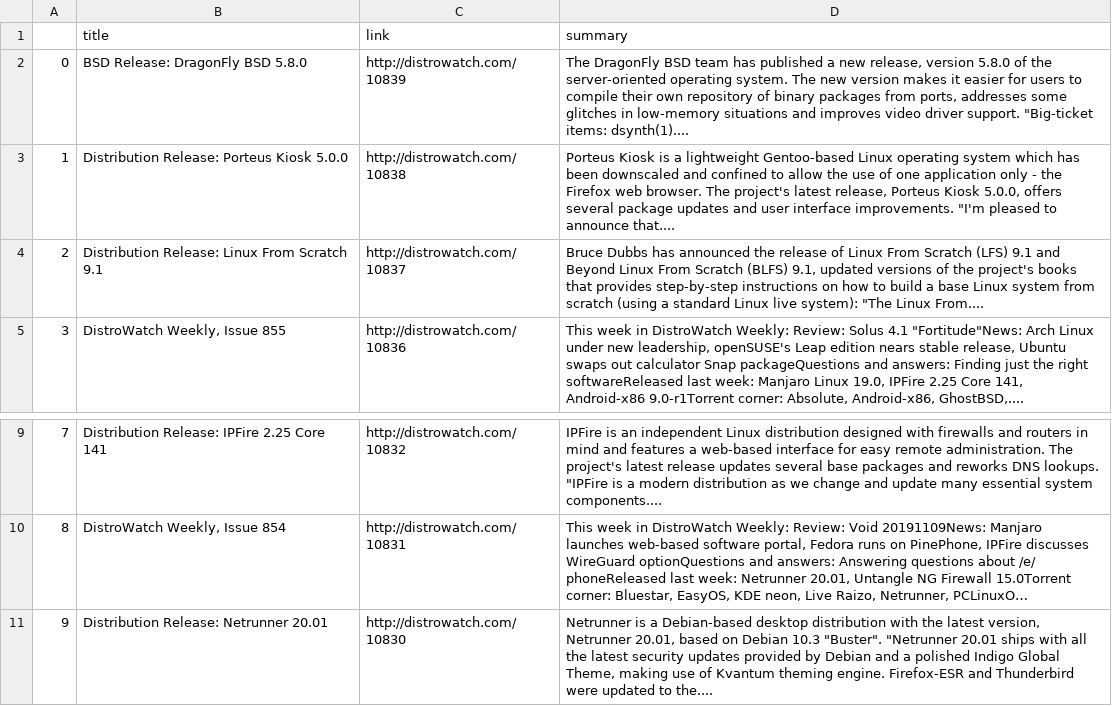
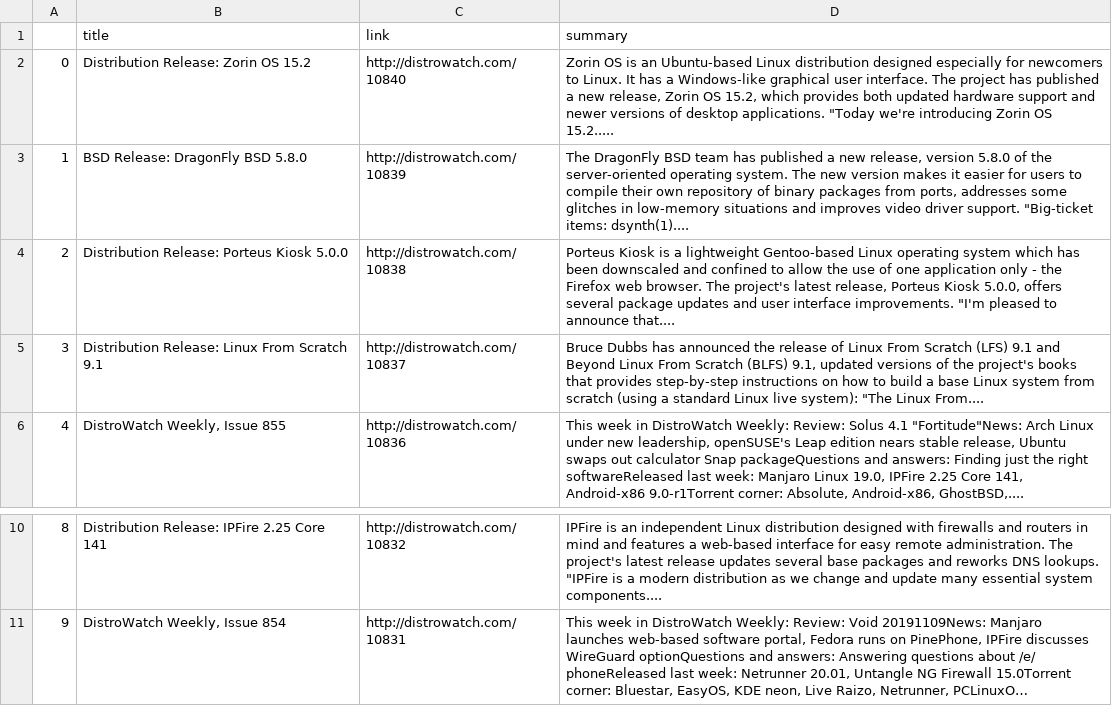
Before and after one commit to drobilica/hartija, a CSV file: data/tech_data.csv, drawn as a sheet; only a part is shown, gaps mark what is left out; long unchanged cells end in …; removed rows and columns are numbered as before the commit, all else as after; the diff names each change by its address in the sheet, - before the commit and + after, or states it on an @@ line.

```diff
--- a/data/tech_data.csv
+++ b/data/tech_data.csv
+row 2: 0 | Distribution Release: Zorin OS 15.2 | http://distrowatch.com/10840 | Zorin OS is an Ubuntu-based Linux distribution designed especially for newcomers to Linux. It has a Windows-like graphical user interface. The project has published a new release, Zorin OS 15.2, which provides both updated hardware support and newer versions of desktop applications. "Today we're introducing Zorin OS 15.2.....
@@ column A renumbered between rows 3 and 11 @@
-row 11: 9 | Distribution Release: Netrunner 20.01 | http://distrowatch.com/10830 | Netrunner is a Debian-based desktop distribution with the latest version, Netrunner 20.01, based on Debian 10.3 "Buster". "Netrunner 20.01 ships with all the latest security updates provided by Debian and a polished Indigo Global Theme, making use of Kvantum theming engine. Firefox-ESR and Thunderbird were updated to the....
```
Also changed, not shown: data/games_data.csv, data/hax_data.csv, 8 other files.
